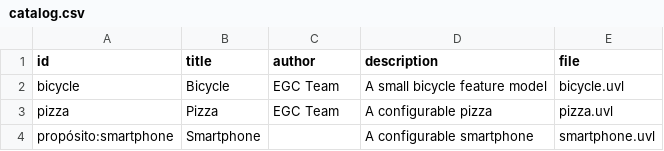
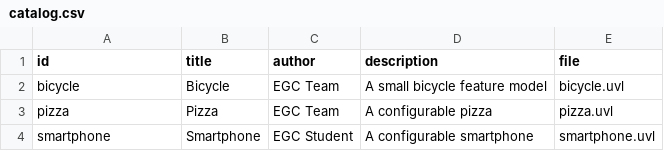
Before and after one commit to javruifer1/minireto-01-uvl-cicd, a CSV file: catalog.csv, drawn as a sheet.

Commit message:
Fix smartphone entry in catalog.csv

```diff
--- a/catalog.csv
+++ b/catalog.csv
@@ -3,2 +3,2 @@ bicycle,Bicycle,EGC Team,A small bicycle feature model,bicycle.uvl
 pizza,Pizza,EGC Team,A configurable pizza,pizza.uvl
-propósito:smartphone,Smartphone,,A configurable smartphone,smartphone.uvl
+smartphone,Smartphone,EGC Student,A configurable smartphone,smartphone.uvl
```
